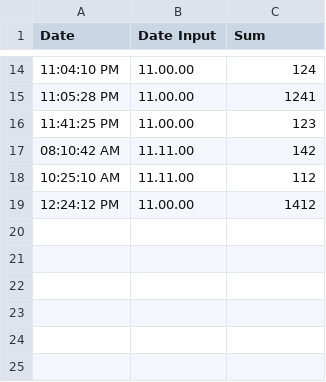
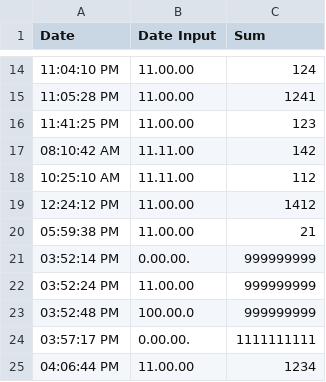
Before and after one commit to ptfn/operating-time, a CSV file: python/file.csv, drawn as a sheet; only a part is shown, gaps mark what is left out; the diff names each change by its address in the sheet, - before the commit and + after, or states it on an @@ line.

```diff
--- a/python/file.csv
+++ b/python/file.csv
+row 20: 05:59:38 PM | 11.00.00 | 21
+row 21: 03:52:14 PM | 0.00.00. | 999999999
+row 22: 03:52:24 PM | 11.00.00 | 999999999
+row 23: 03:52:48 PM | 100.00.0 | 999999999
+row 24: 03:57:17 PM | 0.00.00. | 1111111111
+row 25: 04:06:44 PM | 11.00.00 | 1234
```
Also changed, not shown: 22 other files.
